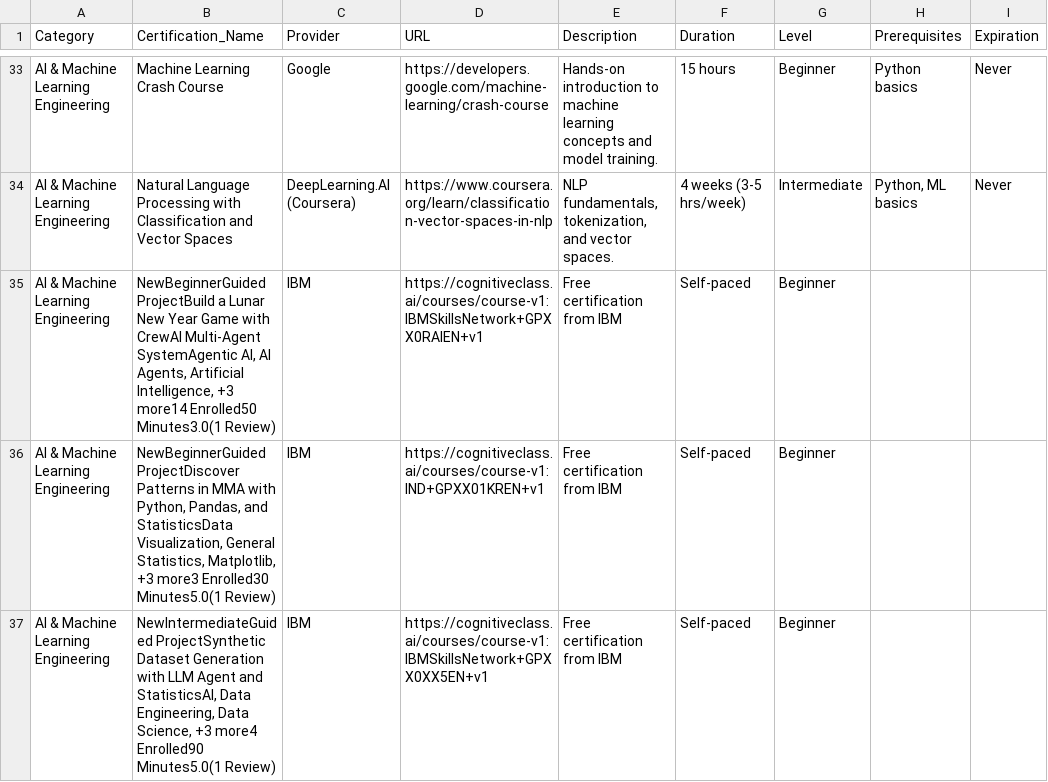
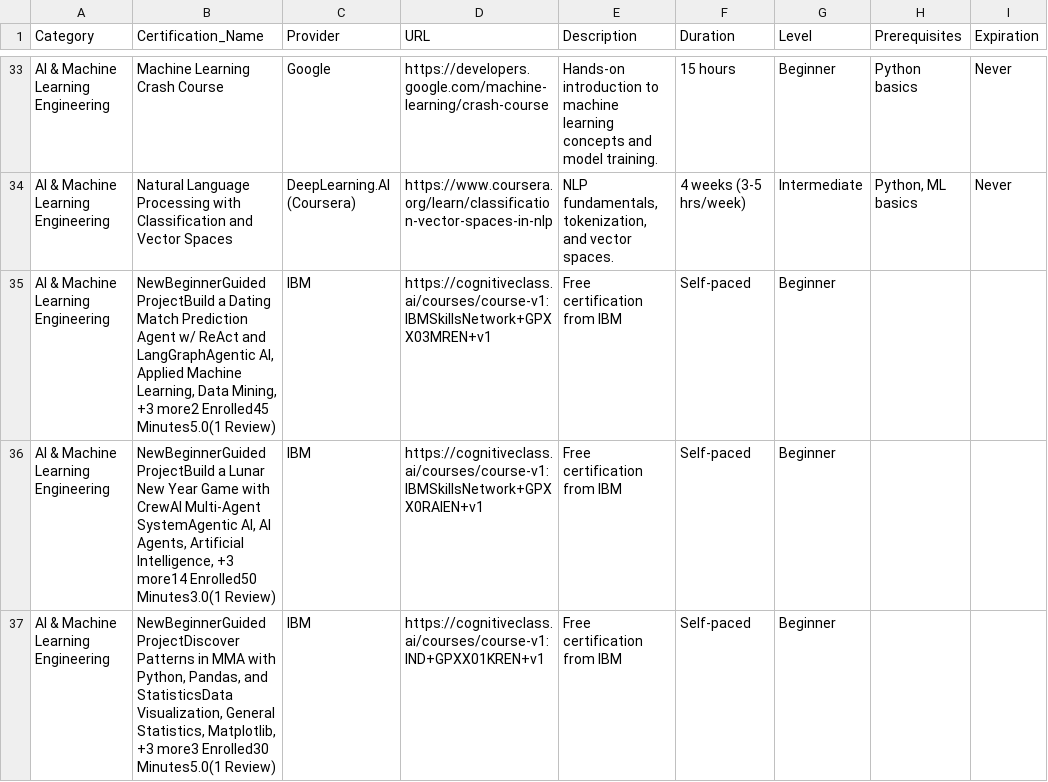
Before and after one commit to saint1415/free_certs, a CSV file: free_certifications.csv, drawn as a sheet; only a part is shown, gaps mark what is left out; the shorter side is filled out with more unchanged rows.

```diff
--- a/free_certifications.csv
+++ b/free_certifications.csv
@@ -34,2 +34,3 @@ AI & Machine Learning Engineering,Machine Learning Crash Course,Google,https://d
 AI & Machine Learning Engineering,Natural Language Processing with Classification and Vector Spaces,DeepLearning.AI (Coursera),https://www.coursera.org/learn/classification-vector-spaces-in-nlp,"NLP fundamentals, tokenization, and vector spaces.",4 weeks (3-5 hrs/week),Intermediate,"Python, ML basics",Never
+AI & Machine Learning Engineering,"NewBeginnerGuided ProjectBuild a Dating Match Prediction Agent w/ ReAct and LangGraphAgentic AI, Applied Machine Learning, Data Mining, +3 more2 Enrolled45 Minutes5.0(1 Review)",IBM,https://cognitiveclass.ai/courses/course-v1:IBMSkillsNetwork+GPXX03MREN+v1,Free certification from IBM,Self-paced,Beginner,,
 AI & Machine Learning Engineering,"NewBeginnerGuided ProjectBuild a Lunar New Year Game with CrewAI Multi-Agent SystemAgentic AI, AI Agents, Artificial Intelligence, +3 more14 Enrolled50 Minutes3.0(1 Review)",IBM,https://cognitiveclass.ai/courses/course-v1:IBMSkillsNetwork+GPXX0RAIEN+v1,Free certification from IBM,Self-paced,Beginner,,
```
Also changed, not shown: 2 other files.
